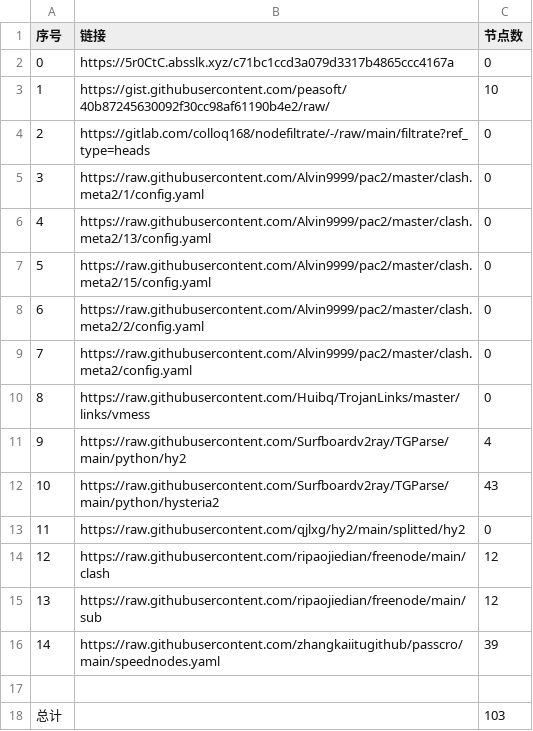
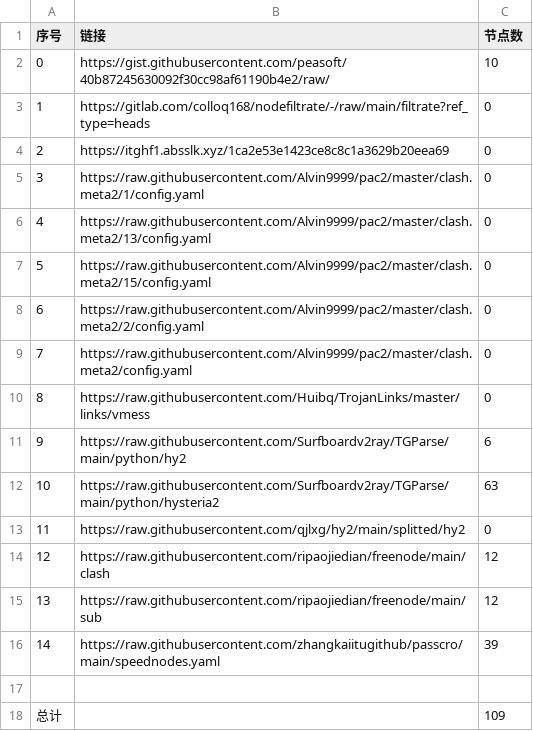
Before and after one commit to suanxidanian/NoMoreWalls, a CSV file: list_result.csv, drawn as a sheet.

```diff
--- a/list_result.csv
+++ b/list_result.csv
@@ -1,5 +1,5 @@
 序号,链接,节点数
-0,https://5r0CtC.absslk.xyz/c71bc1ccd3a079d3317b4865ccc4167a,0
-1,https://gist.githubusercontent.com/peasoft/40b87245630092f30cc98af61190b4e2/raw/,10
-2,https://gitlab.com/colloq168/nodefiltrate/-/raw/main/filtrate?ref_type=heads,0
+0,https://gist.githubusercontent.com/peasoft/40b87245630092f30cc98af61190b4e2/raw/,10
+1,https://gitlab.com/colloq168/nodefiltrate/-/raw/main/filtrate?ref_type=heads,0
+2,https://itghf1.absslk.xyz/1ca2e53e1423ce8c8c1a3629b20eea69,0
 3,https://raw.githubusercontent.com/Alvin9999/pac2/master/clash.meta2/1/config.yaml,0
@@ -10,4 +10,4 @@
 8,https://raw.githubusercontent.com/Huibq/TrojanLinks/master/links/vmess,0
-9,https://raw.githubusercontent.com/Surfboardv2ray/TGParse/main/python/hy2,4
-10,https://raw.githubusercontent.com/Surfboardv2ray/TGParse/main/python/hysteria2,43
+9,https://raw.githubusercontent.com/Surfboardv2ray/TGParse/main/python/hy2,6
+10,https://raw.githubusercontent.com/Surfboardv2ray/TGParse/main/python/hysteria2,63
 11,https://raw.githubusercontent.com/qjlxg/hy2/main/splitted/hy2,0
@@ -17,2 +17,2 @@
 
-总计,,103
+总计,,109
```
Also changed, not shown: 8 other files.
